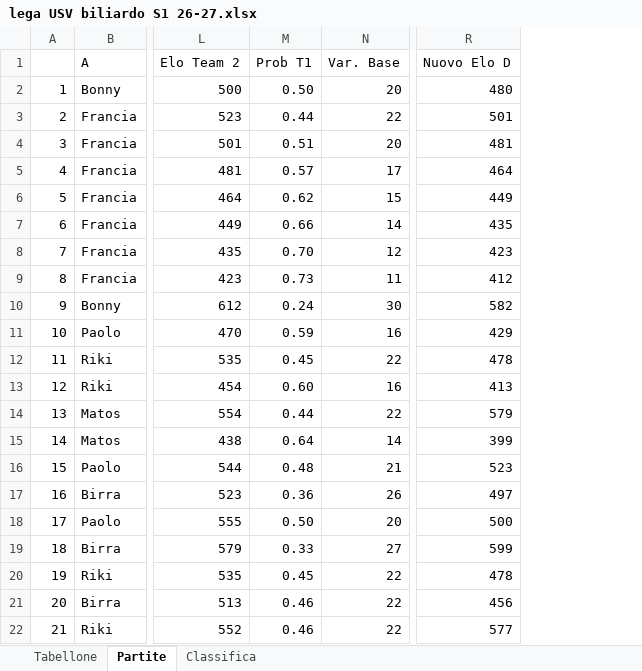
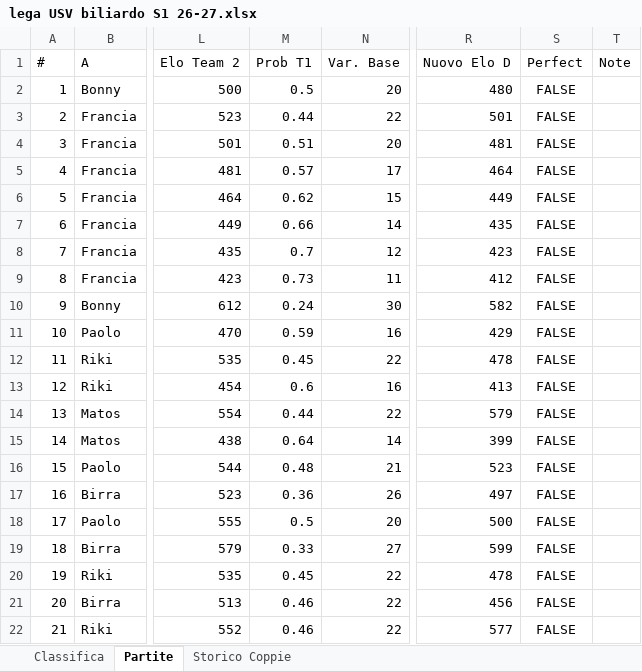
Before and after one commit to PaoloLoCasale/lega-biliardo, an Excel workbook: lega USV biliardo S1 26-27.xlsx, sheet Partite, drawn as a sheet; only a part is shown, gaps mark what is left out; values as stored, in another font and other column widths than the file's, no borders; charts and pictures not drawn; the diff covers the shown part only; the diff names each change by its address in the sheet, - before the commit and + after, or states it on an @@ line.

```diff
--- a/lega USV biliardo S1 26-27.xlsx (sheet Partite)
+++ b/lega USV biliardo S1 26-27.xlsx (sheet Partite)
-sheet tab: Tabellone
+sheet tab: Storico Coppie
@@ sheet tab order changed: Classifica | Partite | Storico Coppie @@
+column S (Perfect), rows 2-22: all FALSE
+column T (Note), empty
@@ column A (#) renumbered in row 1 @@
-M2 (Prob T1): 0.50
+M2 (Prob T1): 0.5
-M8 (Prob T1): 0.70
+M8 (Prob T1): 0.7
-M13 (Prob T1): 0.60
+M13 (Prob T1): 0.6
-M18 (Prob T1): 0.50
+M18 (Prob T1): 0.5
```
Also changed, not shown: 8 added rows and 3 edited cells elsewhere in this sheet, sheet Classifica, formulas that keep their value, charts or pictures.
